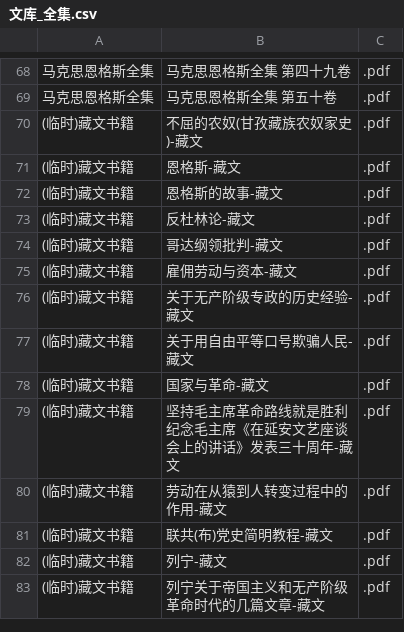
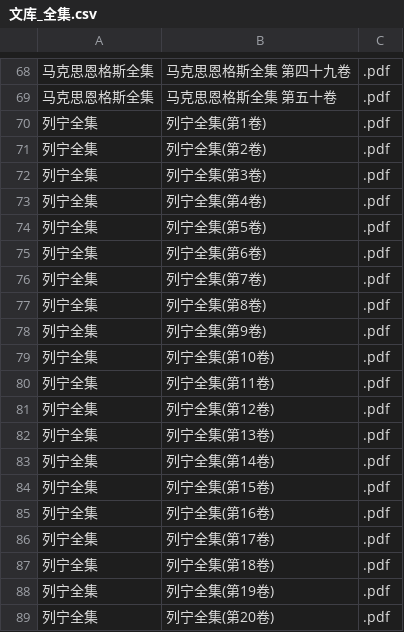
Before and after one commit to WiseGuLi/Web_MLMZY, a CSV file: data/文库/文库_全集.csv, drawn as a sheet; only a part is shown, gaps mark what is left out; the shorter side is filled out with more unchanged rows; the diff covers the shown part only.

Commit message:
Update 文库_全集.csv

```diff
--- a/data/文库/文库_全集.csv
+++ b/data/文库/文库_全集.csv
@@ -69 +69,21 @@
 马克思恩格斯全集,马克思恩格斯全集 第五十卷,.pdf
+列宁全集,列宁全集(第1卷),.pdf
+列宁全集,列宁全集(第2卷),.pdf
+列宁全集,列宁全集(第3卷),.pdf
+列宁全集,列宁全集(第4卷),.pdf
+列宁全集,列宁全集(第5卷),.pdf
+列宁全集,列宁全集(第6卷),.pdf
+列宁全集,列宁全集(第7卷),.pdf
+列宁全集,列宁全集(第8卷),.pdf
+列宁全集,列宁全集(第9卷),.pdf
+列宁全集,列宁全集(第10卷),.pdf
+列宁全集,列宁全集(第11卷),.pdf
+列宁全集,列宁全集(第12卷),.pdf
+列宁全集,列宁全集(第13卷),.pdf
+列宁全集,列宁全集(第14卷),.pdf
+列宁全集,列宁全集(第15卷),.pdf
+列宁全集,列宁全集(第16卷),.pdf
+列宁全集,列宁全集(第17卷),.pdf
+列宁全集,列宁全集(第18卷),.pdf
+列宁全集,列宁全集(第19卷),.pdf
+列宁全集,列宁全集(第20卷),.pdf
```
Also changed, not shown: 25 added rows elsewhere in this file.
